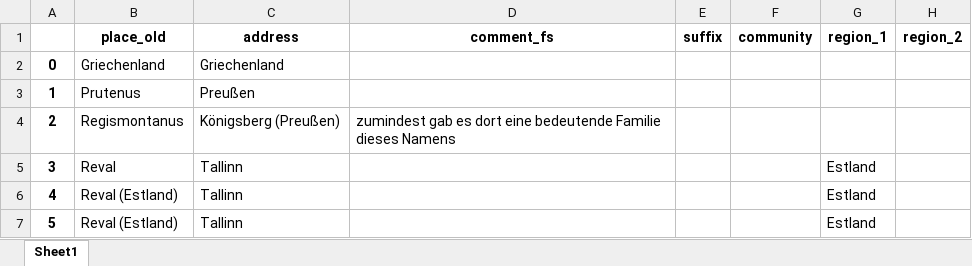
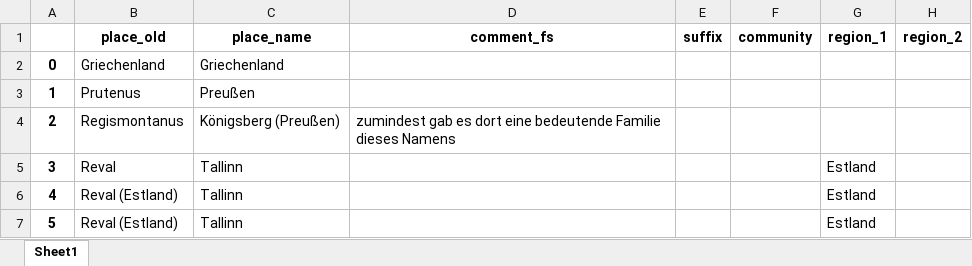
Before and after one commit to ieg-dhr/DigiKAR, an Excel workbook: OntologyFiles/Ortsontologie_Geocoded_geprüft.xlsx, sheet Sheet1, drawn as a sheet; only a part is shown; values as stored, in another font and other column widths than the file's, no borders; the diff names each change by its address in the sheet, - before the commit and + after, or states it on an @@ line.

Commit message:
adress renamed in place_name

```diff
--- a/OntologyFiles/Ortsontologie_Geocoded_geprüft.xlsx (sheet Sheet1)
+++ b/OntologyFiles/Ortsontologie_Geocoded_geprüft.xlsx (sheet Sheet1)
-C1: address
+C1: place_name
```
